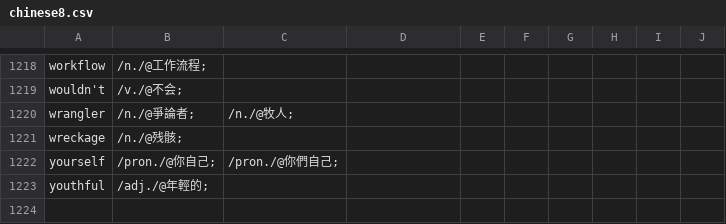
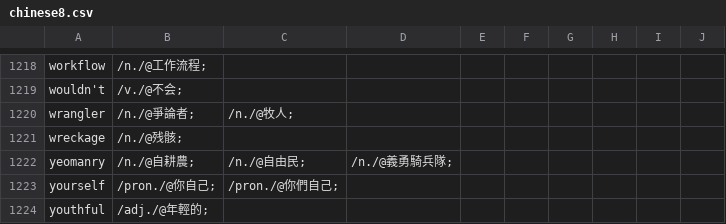
Before and after one commit to yhnnd/wordlab, a CSV file: Files/lang/ch/chinese8.csv, drawn as a sheet; only a part is shown, gaps mark what is left out.

```diff
--- a/Files/lang/ch/chinese8.csv
+++ b/Files/lang/ch/chinese8.csv
@@ -1221,2 +1221,3 @@ wrangler ,/n./@爭論者;,/n./@牧人;
 wreckage ,/n./@残骸;
+yeomanry ,/n./@自耕農;,/n./@自由民;,/n./@義勇騎兵隊;
 yourself ,/pron./@你自己;,/pron./@你們自己;
```
Also changed, not shown: Files/lang/ch/chinese12.csv, Files/lang/ch/chinese6.csv, 7 other files.
